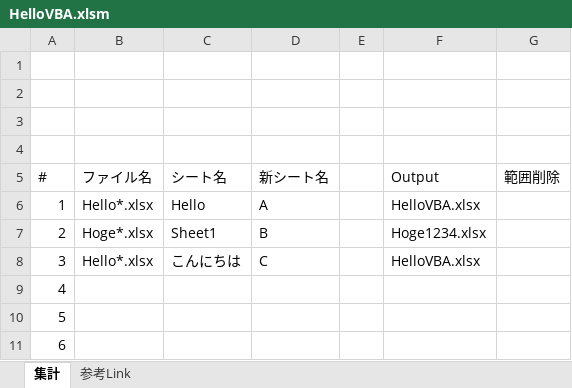
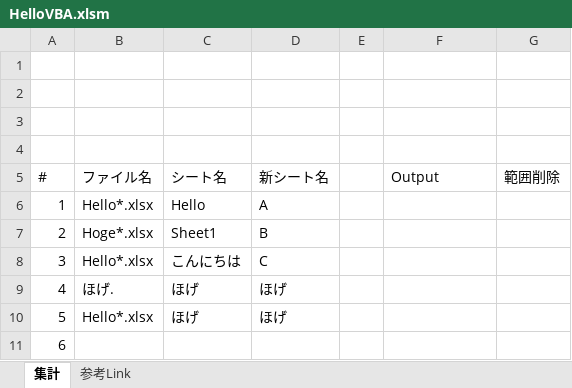
Before and after one commit to tkhr-ssk/rubymemo, an Excel workbook: Excel/HelloVBA.xlsm, sheet 集計, drawn as a sheet; values as stored, in another font and other column widths than the file's, no borders; charts and pictures not drawn; removed rows and columns are numbered as before the commit, all else as after; the diff names each change by its address in the sheet, - before the commit and + after, or states it on an @@ line.

Commit message:
update vba

```diff
--- a/Excel/HelloVBA.xlsm (sheet 集計)
+++ b/Excel/HelloVBA.xlsm (sheet 集計)
-F6 (Output): HelloVBA.xlsx
+F6 (Output): (empty)
-F7 (Output): Hoge1234.xlsx
+F7 (Output): (empty)
-F8 (Output): HelloVBA.xlsx
+F8 (Output): (empty)
-row 9: 4
-row 10: 5
+row 9: 4 | ほげ. | ほげ | ほげ
+row 10: 5 | Hello*.xlsx | ほげ | ほげ
```
